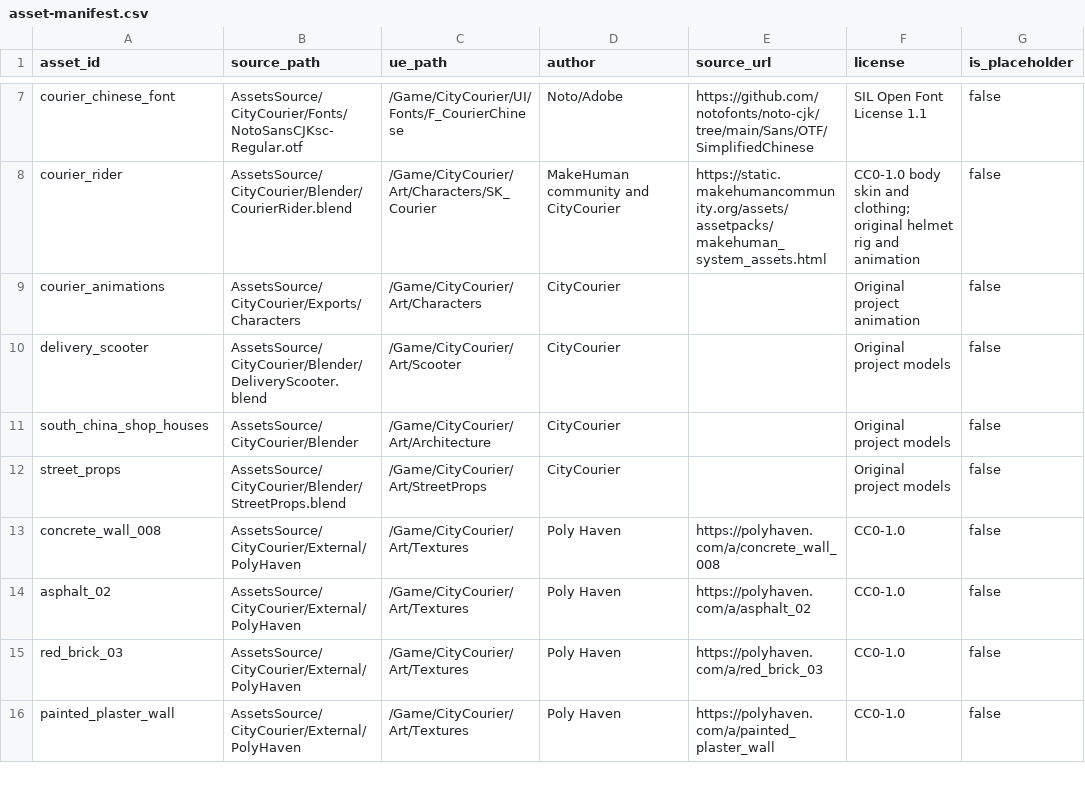
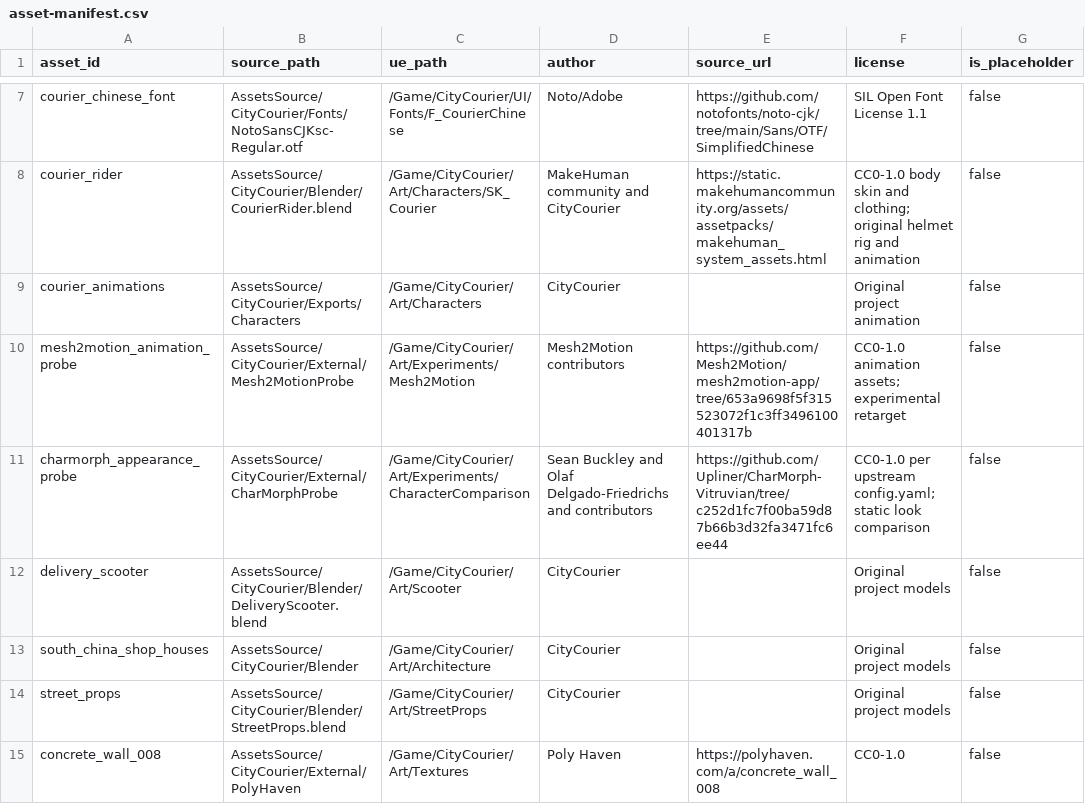
Before and after one commit to j1nwandalaohu/CityCourier, a CSV file: docs/art/asset-manifest.csv, drawn as a sheet; only a part is shown, gaps mark what is left out; the shorter side is filled out with more unchanged rows; the diff names each change by its address in the sheet, - before the commit and + after, or states it on an @@ line.

Commit message:
art: compare Mesh2Motion retarget and CharMorph appearance in isolated lab

```diff
--- a/docs/art/asset-manifest.csv
+++ b/docs/art/asset-manifest.csv
+row 10: mesh2motion_animation_probe | AssetsSource/CityCourier/External/Mesh2MotionProbe | /Game/CityCourier/Art/Experiments/Mesh2Motion | Mesh2Motion contributors | https://github.com/Mesh2Motion/mesh2motion-app/tree/653a9698f5f315523072f1c3ff3496100401317b | CC0-1.0 animation assets; experimental retarget | false
+row 11: charmorph_appearance_probe | AssetsSource/CityCourier/External/CharMorphProbe | /Game/CityCourier/Art/Experiments/CharacterComparison | Sean Buckley and Olaf Delgado-Friedrichs and contributors | https://github.com/Upliner/CharMorph-Vitruvian/tree/c252d1fc7f00ba59d87b66b3d32fa3471fc6ee44 | CC0-1.0 per upstream config.yaml; static look comparison | false
```
Also changed, not shown: 33 other files.
